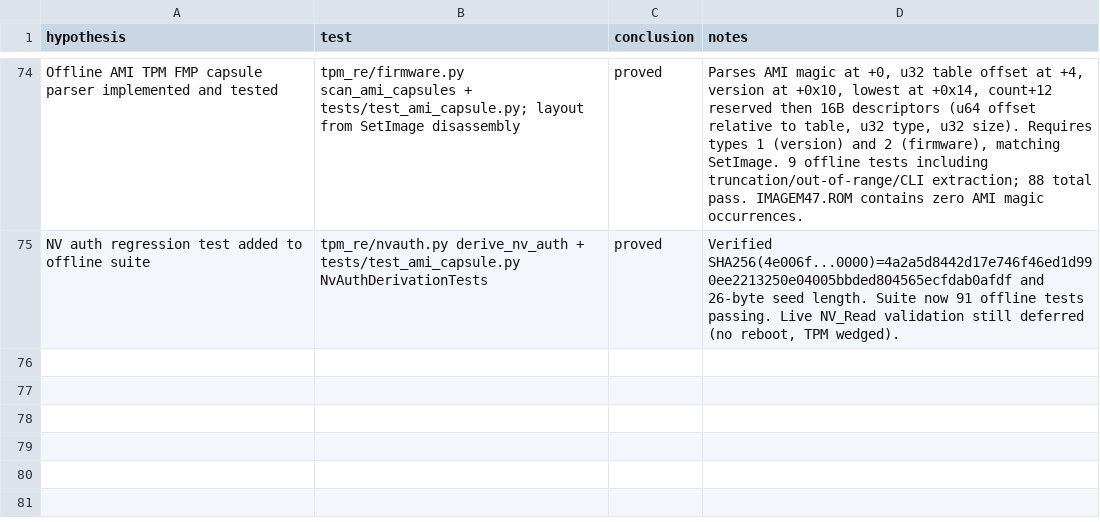
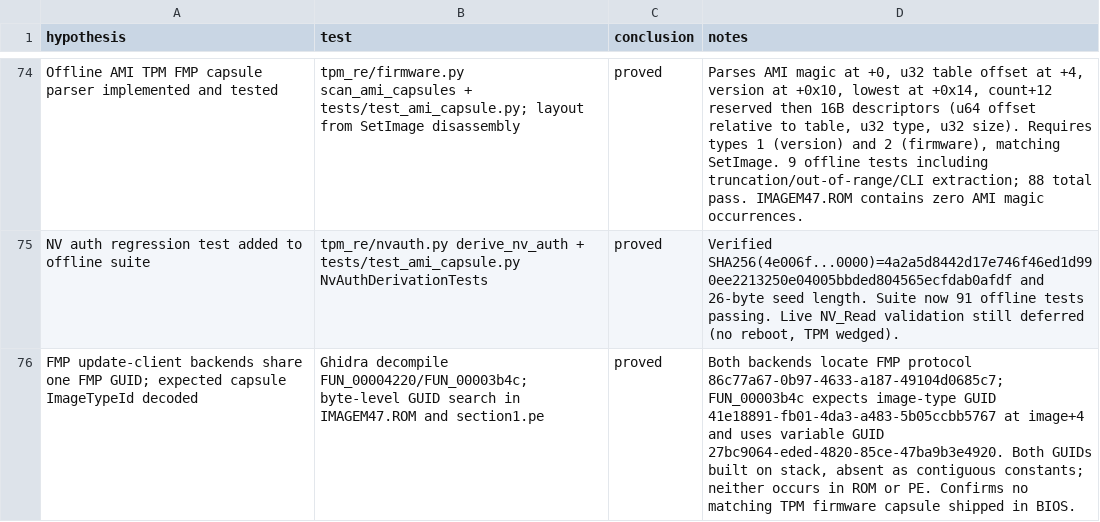
Before and after one commit to daedalus/npct75x-tpm-reverse-engineering, a CSV file: HYPOTHESES.csv, drawn as a sheet; only a part is shown, gaps mark what is left out.

Commit message:
Docs: Decode FMP update-client GUIDs and confirm capsule absent from BIOS

```diff
--- a/HYPOTHESES.csv
+++ b/HYPOTHESES.csv
@@ -75 +75,2 @@ Offline AMI TPM FMP capsule parser implemented and tested,tpm_re/firmware.py sca
 NV auth regression test added to offline suite,tpm_re/nvauth.py derive_nv_auth + tests/test_ami_capsule.py NvAuthDerivationTests,proved,"Verified SHA256(4e006f...0000)=4a2a5d8442d17e746f46ed1d990ee2213250e04005bbded804565ecfdab0afdf and 26-byte seed length. Suite now 91 offline tests passing. Live NV_Read validation still deferred (no reboot, TPM wedged)."
+FMP update-client backends share one FMP GUID; expected capsule ImageTypeId decoded,Ghidra decompile FUN_00004220/FUN_00003b4c; byte-level GUID search in IMAGEM47.ROM and section1.pe,proved,"Both backends locate FMP protocol 86c77a67-0b97-4633-a187-49104d0685c7; FUN_00003b4c expects image-type GUID 41e18891-fb01-4da3-a483-5b05ccbb5767 at image+4 and uses variable GUID 27bc9064-eded-4820-85ce-47ba9b3e4920. Both GUIDs built on stack, absent as contiguous constants; neither occurs in ROM or PE. Confirms no matching TPM firmware capsule shipped in BIOS."
```
Also changed, not shown: 1 other file.
